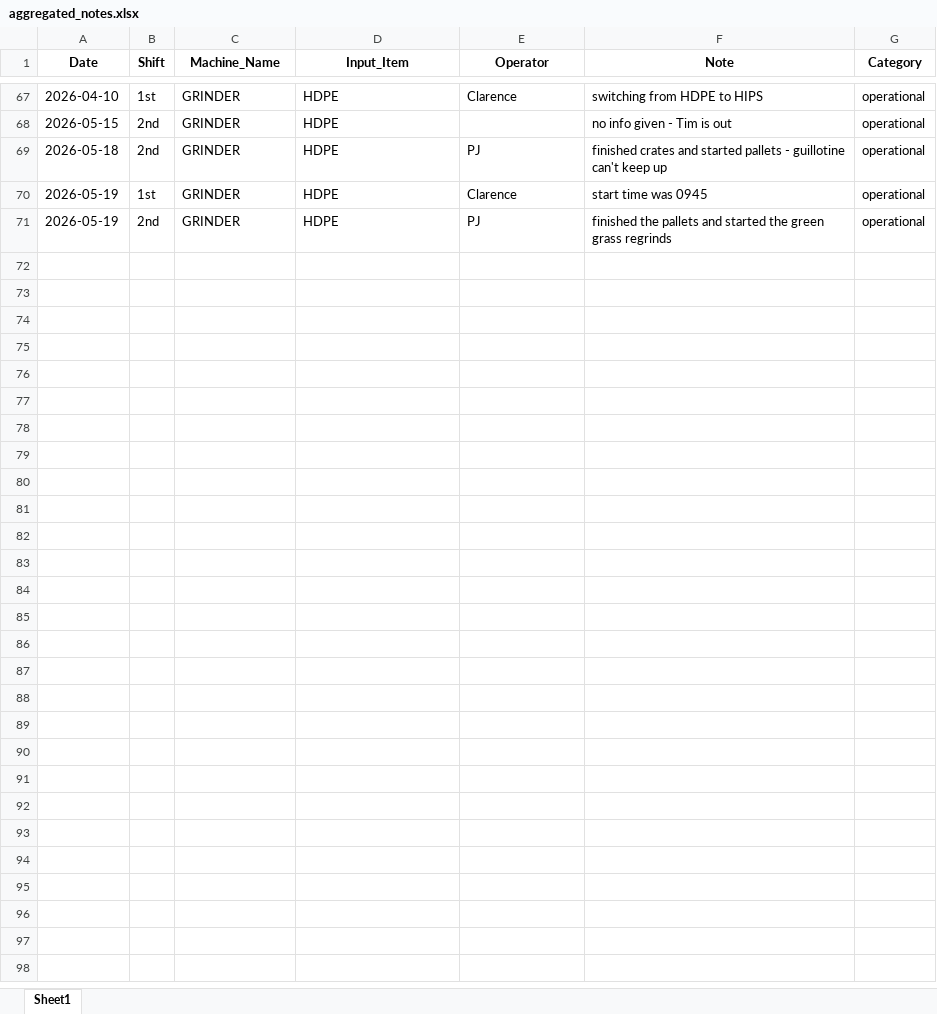
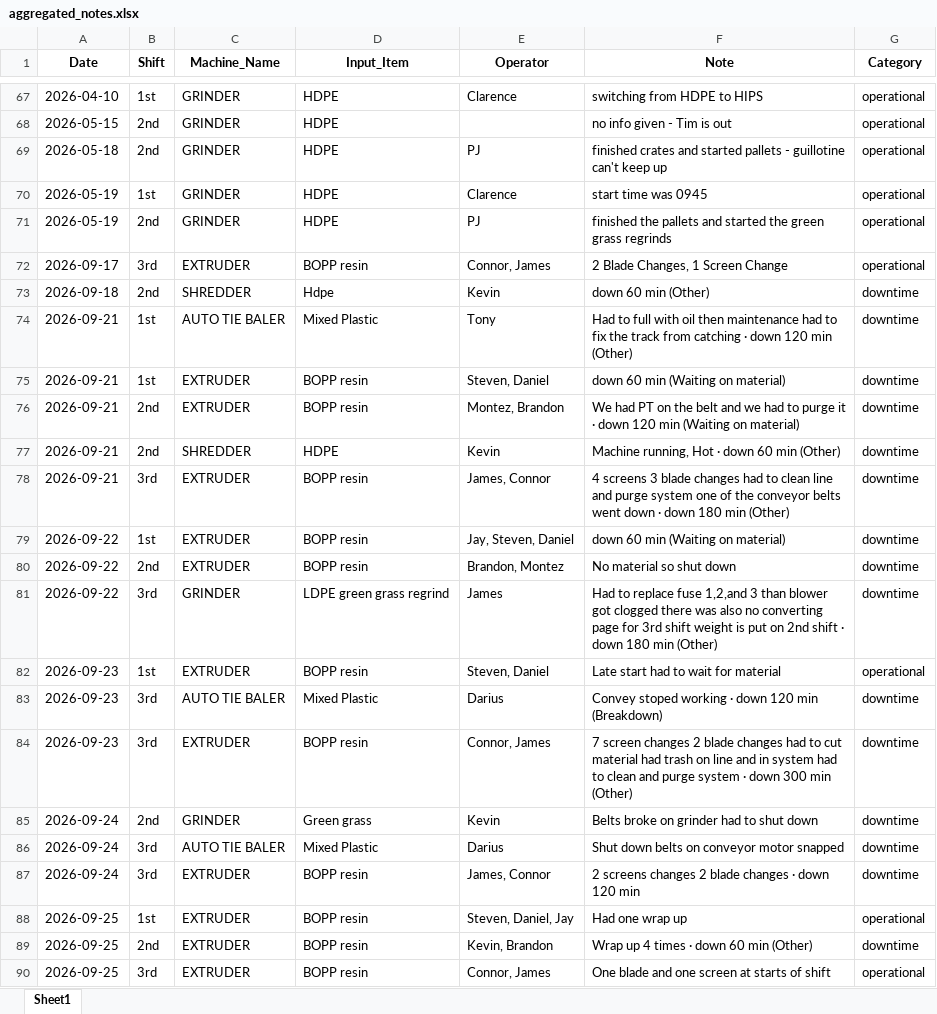
Before and after one commit to zabdulla/walton_production, an Excel workbook: data/aggregated_notes.xlsx, sheet Sheet1, drawn as a sheet; only a part is shown, gaps mark what is left out; values as stored, in another font and other column widths than the file's, no borders; the diff covers the shown part only; the diff names each change by its address in the sheet, - before the commit and + after, or states it on an @@ line.

```diff
--- a/data/aggregated_notes.xlsx (sheet Sheet1)
+++ b/data/aggregated_notes.xlsx (sheet Sheet1)
+row 72: 2026-09-17 | 3rd | EXTRUDER | BOPP resin | Connor, James | 2 Blade Changes, 1 Screen Change | operational
+row 73: 2026-09-18 | 2nd | SHREDDER | Hdpe | Kevin | down 60 min (Other) | downtime
+row 74: 2026-09-21 | 1st | AUTO TIE BALER | Mixed Plastic | Tony | Had to full with oil then maintenance had to fix the track from catching · down 120 min (Other) | downtime
+row 75: 2026-09-21 | 1st | EXTRUDER | BOPP resin | Steven, Daniel | down 60 min (Waiting on material) | downtime
+row 76: 2026-09-21 | 2nd | EXTRUDER | BOPP resin | Montez, Brandon | We had PT on the belt and we had to purge it · down 120 min (Waiting on material) | downtime
+row 77: 2026-09-21 | 2nd | SHREDDER | HDPE | Kevin | Machine running, Hot · down 60 min (Other) | downtime
+row 78: 2026-09-21 | 3rd | EXTRUDER | BOPP resin | James, Connor | 4 screens 3 blade changes had to clean line and purge system one of the conveyor belts went down · down 180 min (Other) | downtime
+row 79: 2026-09-22 | 1st | EXTRUDER | BOPP resin | Jay, Steven, Daniel | down 60 min (Waiting on material) | downtime
+row 80: 2026-09-22 | 2nd | EXTRUDER | BOPP resin | Brandon, Montez | No material so shut down | downtime
+row 81: 2026-09-22 | 3rd | GRINDER | LDPE green grass regrind | James | Had to replace fuse 1,2,and 3 than blower got clogged there was also no converting page for 3rd shift weight is put on 2nd shift · down 180 min (Other) | downtime
+row 82: 2026-09-23 | 1st | EXTRUDER | BOPP resin | Steven, Daniel | Late start had to wait for material | operational
+row 83: 2026-09-23 | 3rd | AUTO TIE BALER | Mixed Plastic | Darius | Convey stoped working · down 120 min (Breakdown) | downtime
+row 84: 2026-09-23 | 3rd | EXTRUDER | BOPP resin | Connor, James | 7 screen changes 2 blade changes had to cut material had trash on line and in system had to clean and purge system · down 300 min (Other) | downtime
+row 85: 2026-09-24 | 2nd | GRINDER | Green grass | Kevin | Belts broke on grinder had to shut down | downtime
+row 86: 2026-09-24 | 3rd | AUTO TIE BALER | Mixed Plastic | Darius | Shut down belts on conveyor motor snapped | downtime
+row 87: 2026-09-24 | 3rd | EXTRUDER | BOPP resin | James, Connor | 2 screens changes 2 blade changes · down 120 min | downtime
+row 88: 2026-09-25 | 1st | EXTRUDER | BOPP resin | Steven, Daniel, Jay | Had one wrap up | operational
+row 89: 2026-09-25 | 2nd | EXTRUDER | BOPP resin | Kevin, Brandon | Wrap up 4 times · down 60 min (Other) | downtime
+row 90: 2026-09-25 | 3rd | EXTRUDER | BOPP resin | Connor, James | One blade and one screen at starts of shift | operational
```
Also changed, not shown: 58 added rows elsewhere in this sheet, data/aggregated_daily_data.xlsx, 5 other files.
